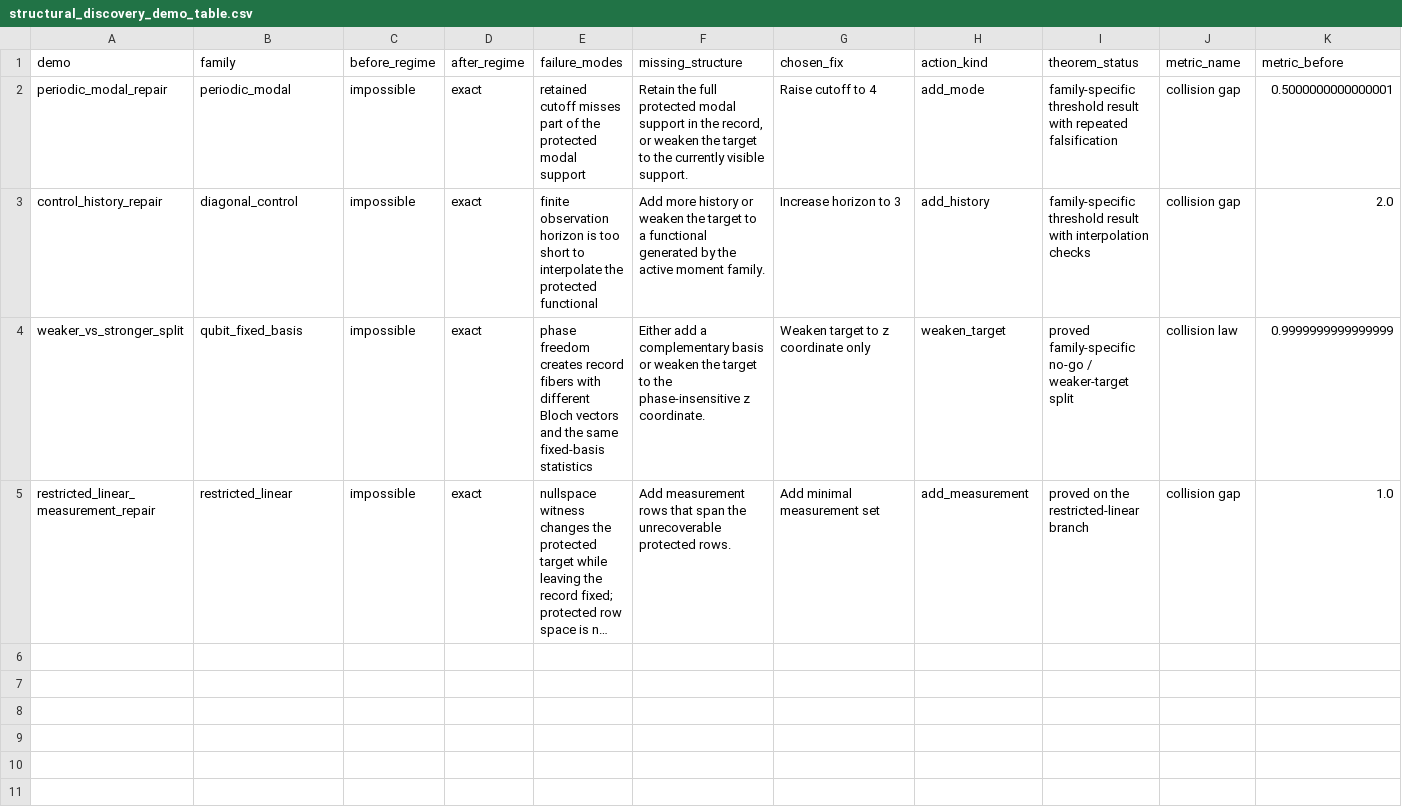
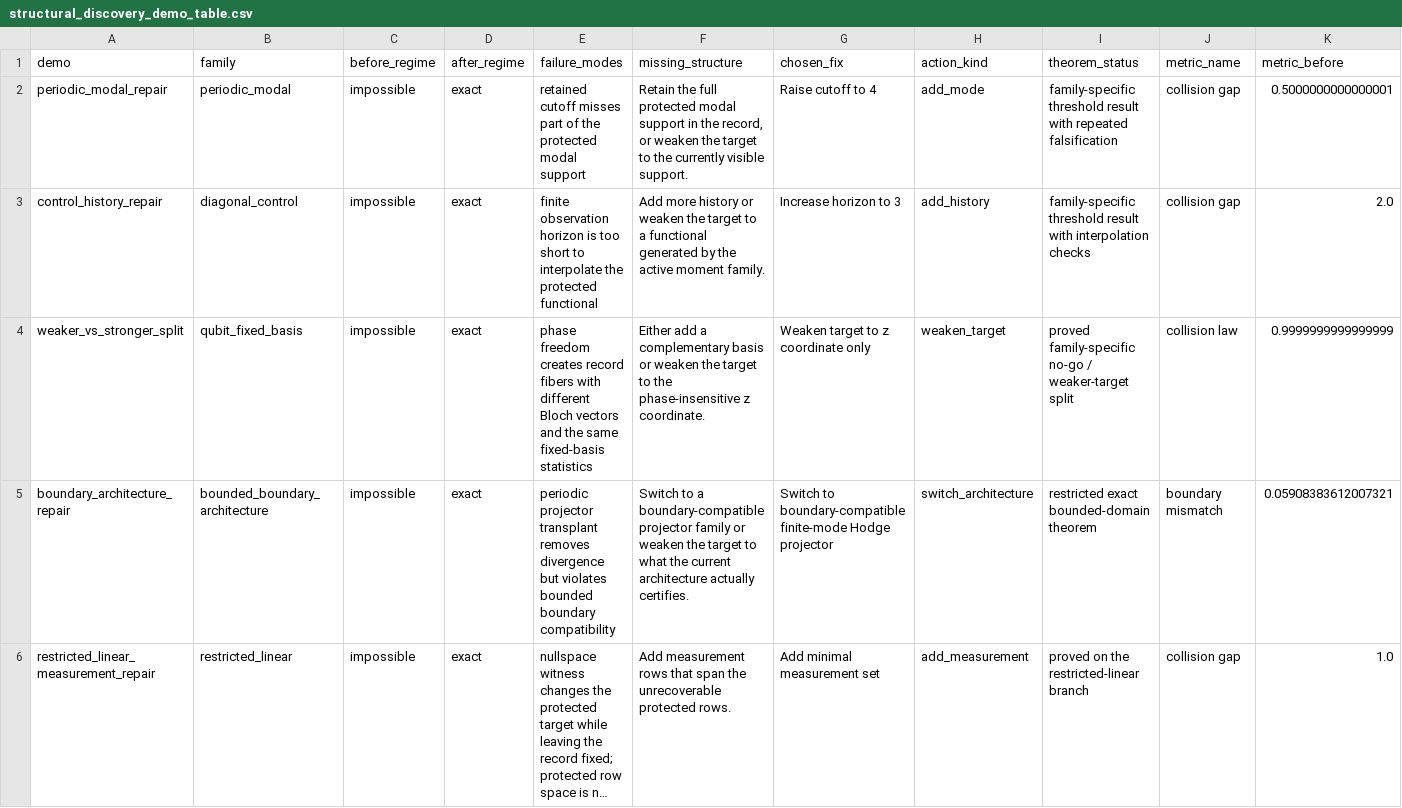
Before and after one commit to RRG314/Protected-State-Correction-Theory, a CSV file: data/generated/structural_discovery/structural_discovery_demo_table.csv, drawn as a sheet; only a part is shown; long unchanged cells end in …; rows hold the shown columns only; the diff names each change by its address in the sheet, - before the commit and + after, or states it on an @@ line.

```diff
--- a/data/generated/structural_discovery/structural_discovery_demo_table.csv
+++ b/data/generated/structural_discovery/structural_discovery_demo_table.csv
+row 5: boundary_architecture_repair | bounded_boundary_architecture | impossible | exact | periodic projector transplant removes divergence but violates bounded boundary compatibility | Switch to a boundary-compatible projector family or weaken the target to what the current architecture actually certifies. | Switch to boundary-compatible finite-mode Hodge projector | switch_architecture | restricted exact bounded-domain theorem | boundary mismatch | 0.05908383612007321
```
Also changed, not shown: data/generated/inventories/repo_file_inventory.csv, 30 other files.
